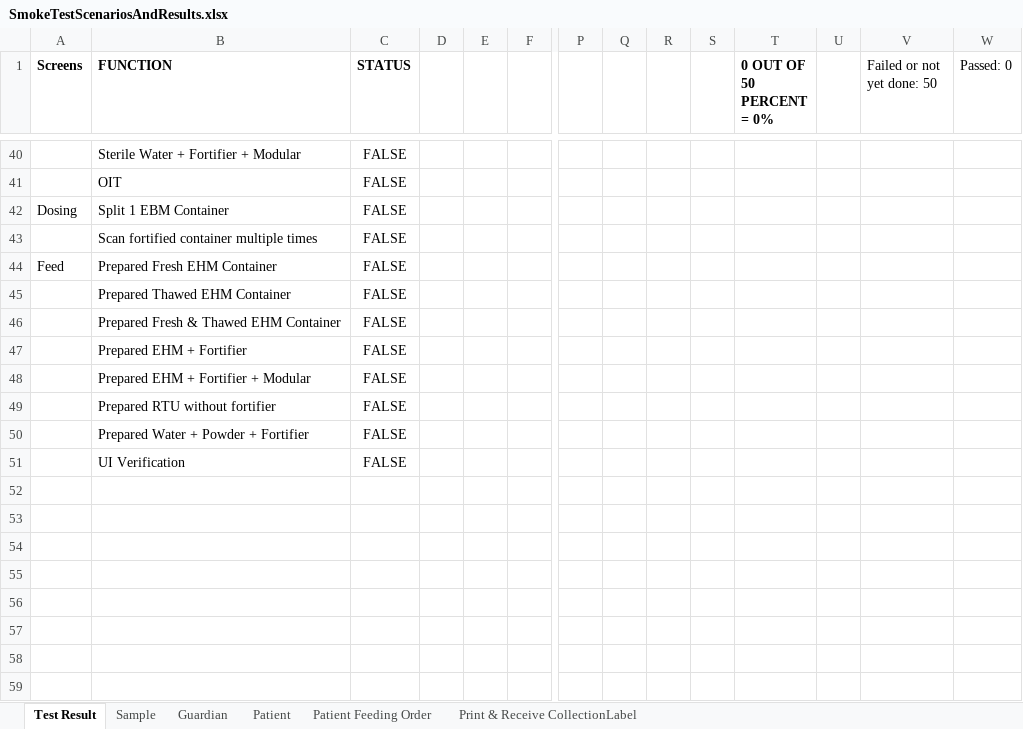
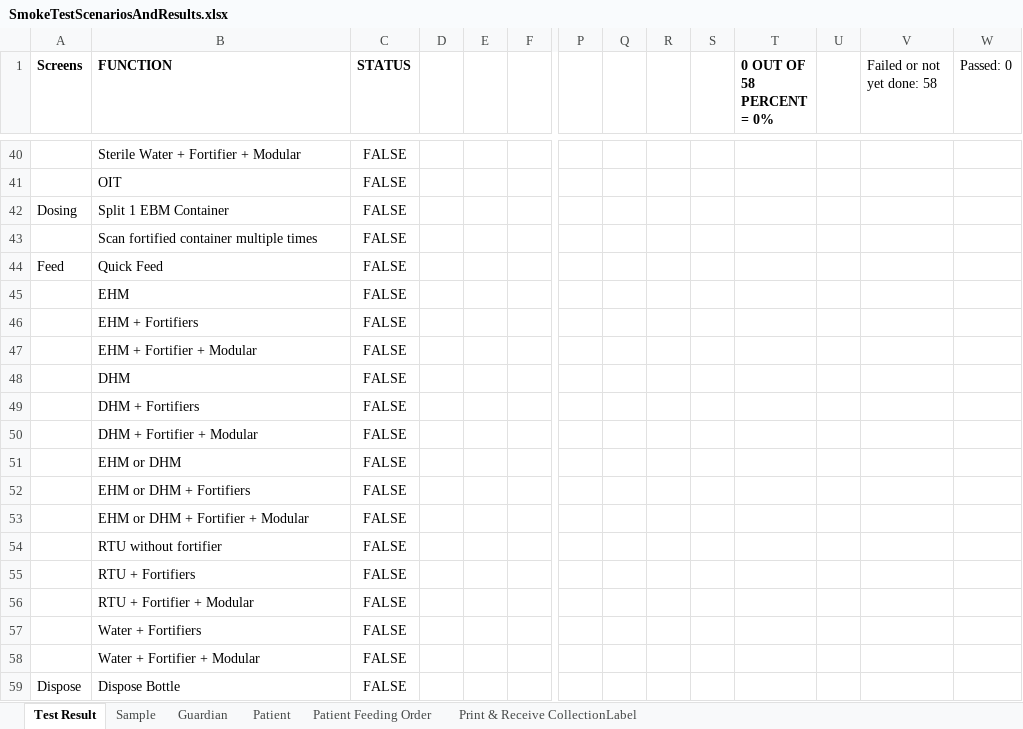
Before and after one commit to TMS-Technical-Specialist/TMNP-Smoke-Testing-Automation, an Excel workbook: Assets/Excel/SmokeTestScenariosAndResults.xlsx, sheet Test Result, drawn as a sheet; only a part is shown, gaps mark what is left out; values as stored, in another font and other column widths than the file's, no borders; charts and pictures and conditional formats not drawn; addresses are those after the commit; rows hold the shown columns only; ↵ is a line break in a cell; the diff names each change by its address in the sheet, - before the commit and + after, or states it on an @@ line.

Commit message:
Initial test result

```diff
--- a/Assets/Excel/SmokeTestScenariosAndResults.xlsx (sheet Test Result)
+++ b/Assets/Excel/SmokeTestScenariosAndResults.xlsx (sheet Test Result)
-T1: 0 OUT OF 50 ↵ PERCENT = 0%
+T1: 0 OUT OF 58 ↵ PERCENT = 0%
-V1: Failed or not yet done: 50
+V1: Failed or not yet done: 58
-B44 (FUNCTION): Prepared Fresh EHM Container
+B44 (FUNCTION): Quick Feed
+row 45:  | EHM | FALSE
+row 46:  | EHM + Fortifiers | FALSE
-B47 (FUNCTION): Prepared Thawed EHM Container
+B47 (FUNCTION): EHM + Fortifier + Modular
+row 48:  | DHM | FALSE
+row 49:  | DHM + Fortifiers | FALSE
-B50 (FUNCTION): Prepared Fresh & Thawed EHM Container
+B50 (FUNCTION): DHM + Fortifier + Modular
+row 51:  | EHM or DHM | FALSE
-B52 (FUNCTION): Prepared EHM + Fortifier
+B52 (FUNCTION): EHM or DHM + Fortifiers
-B53 (FUNCTION): Prepared EHM + Fortifier + Modular
+B53 (FUNCTION): EHM or DHM + Fortifier + Modular
-B54 (FUNCTION): Prepared RTU without fortifier
+B54 (FUNCTION): RTU without fortifier
+row 55:  | RTU + Fortifiers | FALSE
-B56 (FUNCTION): Prepared Water + Powder + Fortifier
+B56 (FUNCTION): RTU + Fortifier + Modular
-B57 (FUNCTION): UI Verification
+B57 (FUNCTION): Water + Fortifiers
+row 58:  | Water + Fortifier + Modular | FALSE
+row 59: Dispose | Dispose Bottle | FALSE
```
Also changed, not shown: charts or pictures, 31 other files.
